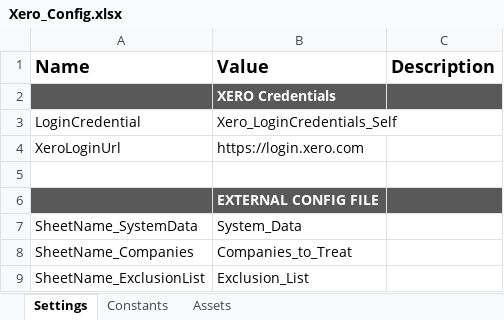
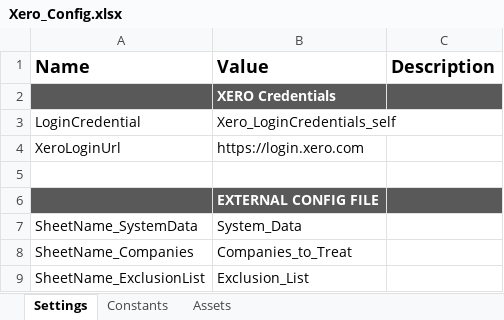
Before and after one commit to Mariachana/Xero_Bank_Recon_Deluxe, an Excel workbook: Data/Xero_Config.xlsx, sheet Settings, drawn as a sheet; only a part is shown; values as stored, in another font and other column widths than the file's, no borders; the diff names each change by its address in the sheet, - before the commit and + after, or states it on an @@ line.

```diff
--- a/Data/Xero_Config.xlsx (sheet Settings)
+++ b/Data/Xero_Config.xlsx (sheet Settings)
-B3 (Value): Xero_LoginCredentials_Self
+B3 (Value): Xero_LoginCredentials_self
```
Also changed, not shown: sheet Assets, 30 other files.
